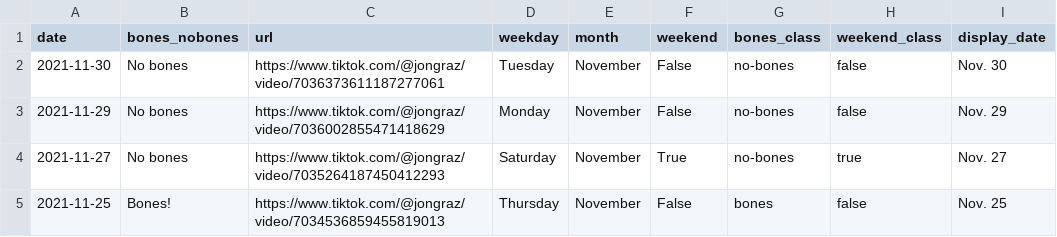
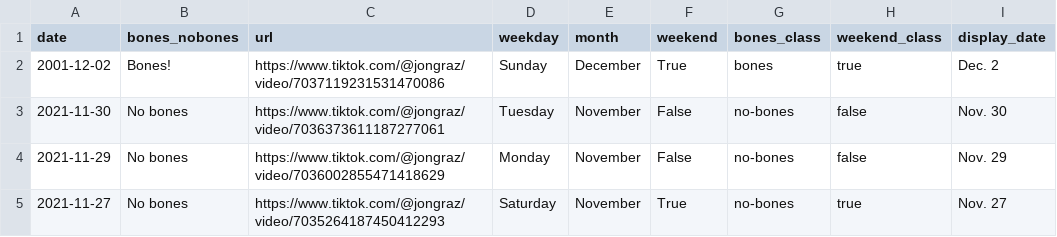
Before and after one commit to stiles/noodle-tracker, a CSV file: _data/bonesdays_csv.csv, drawn as a sheet; only a part is shown; the shorter side is filled out with more unchanged rows; the diff names each change by its address in the sheet, - before the commit and + after, or states it on an @@ line.

```diff
--- a/_data/bonesdays_csv.csv
+++ b/_data/bonesdays_csv.csv
+row 2: 2001-12-02 | Bones! | https://www.tiktok.com/@jongraz/video/7037119231531470086 | Sunday | December | True | bones | true | Dec. 2
```
Also changed, not shown: assets/data/bonesdays.csv, 20 other files.
